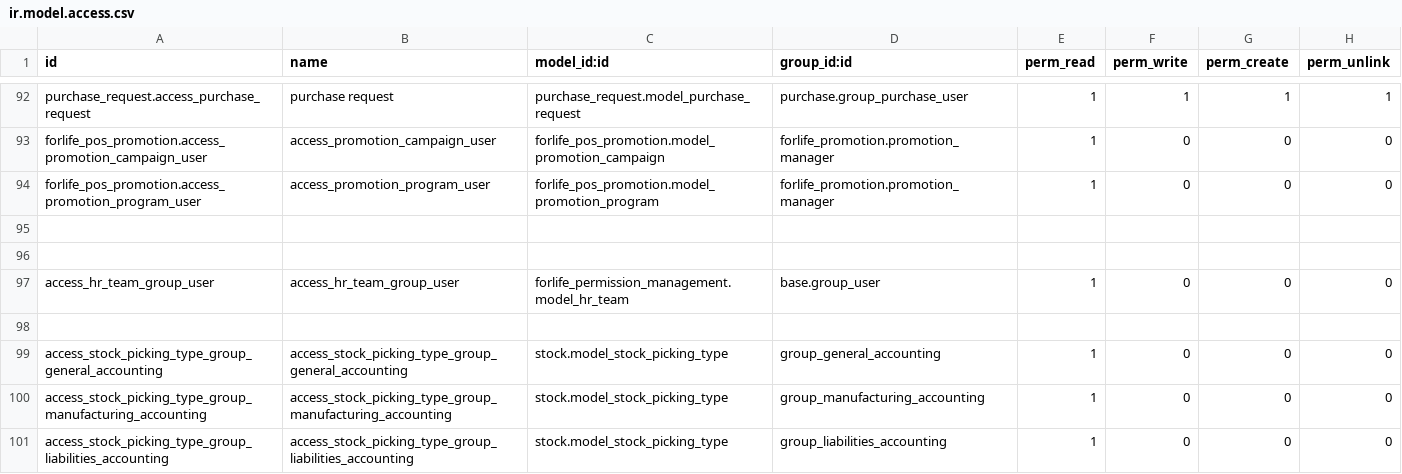
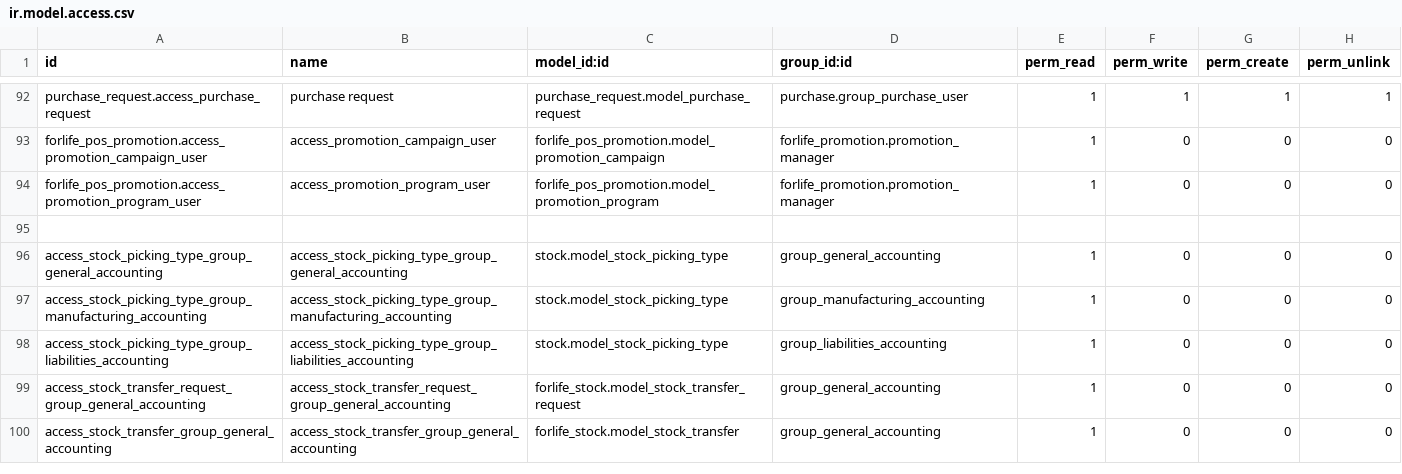
Before and after one commit to Onnet-Consulting/forlife, a CSV file: addons/custom/forlife_permission_management/security/ir.model.access.csv, drawn as a sheet; only a part is shown, gaps mark what is left out; the shorter side is filled out with more unchanged rows; the diff names each change by its address in the sheet, - before the commit and + after, or states it on an @@ line.

Commit message:
change location of file csv from module forlife_permission_management to module forlife_base

```diff
--- a/addons/custom/forlife_permission_management/security/ir.model.access.csv
+++ b/addons/custom/forlife_permission_management/security/ir.model.access.csv
-row 96: (empty)
-row 97: access_hr_team_group_user | access_hr_team_group_user | forlife_permission_management.model_hr_team | base.group_user | 1 | 0 | 0 | 0
-row 98: (empty)
```
Also changed, not shown: 1 other file.
